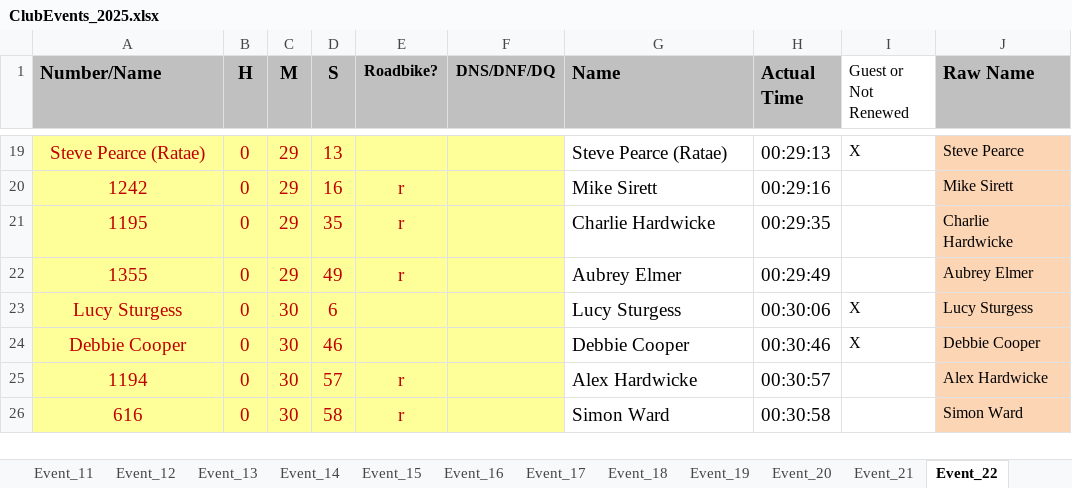
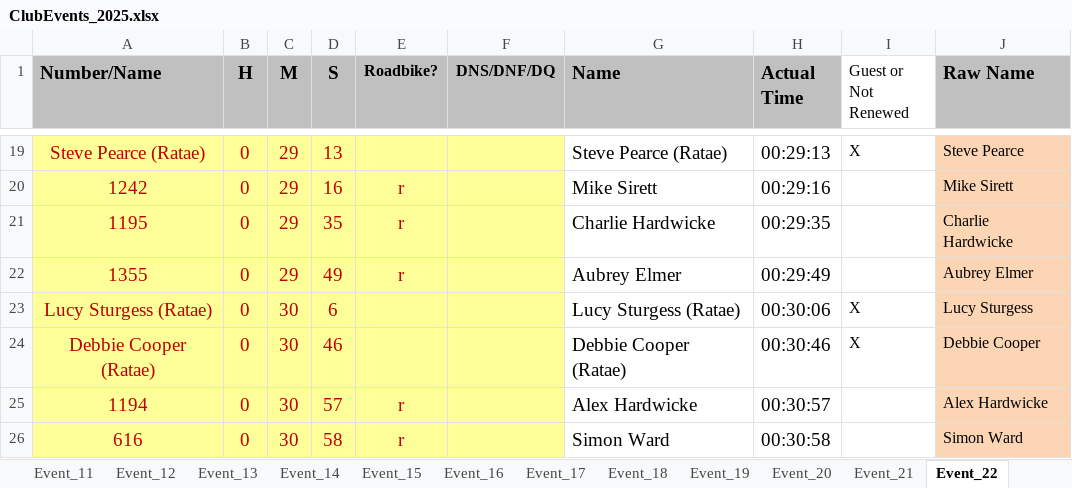
Before and after one commit to WellandValleyCC/WellandValleyCC.github.io, an Excel workbook: data/ClubEvents_2025.xlsx, sheet Event_22, drawn as a sheet; only a part is shown, gaps mark what is left out; values as stored, in another font and other column widths than the file's, no borders; conditional formats not drawn; the diff names each change by its address in the sheet, - before the commit and + after, or states it on an @@ line.

```diff
--- a/data/ClubEvents_2025.xlsx (sheet Event_22)
+++ b/data/ClubEvents_2025.xlsx (sheet Event_22)
-A23 (Number/Name): Lucy Sturgess
+A23 (Number/Name): Lucy Sturgess (Ratae)
-G23 (Name): Lucy Sturgess
+G23 (Name): Lucy Sturgess (Ratae)
-A24 (Number/Name): Debbie Cooper
+A24 (Number/Name): Debbie Cooper (Ratae)
-G24 (Name): Debbie Cooper
+G24 (Name): Debbie Cooper (Ratae)
```
Also changed, not shown: sheet RoundRobinRiders, sheet Event_15, sheet Event_17, sheet Event_23, sheet Event_18, sheet Event_19, 3 more sheets, formulas that keep their value, data/ClubEvents_2026.xlsx.
